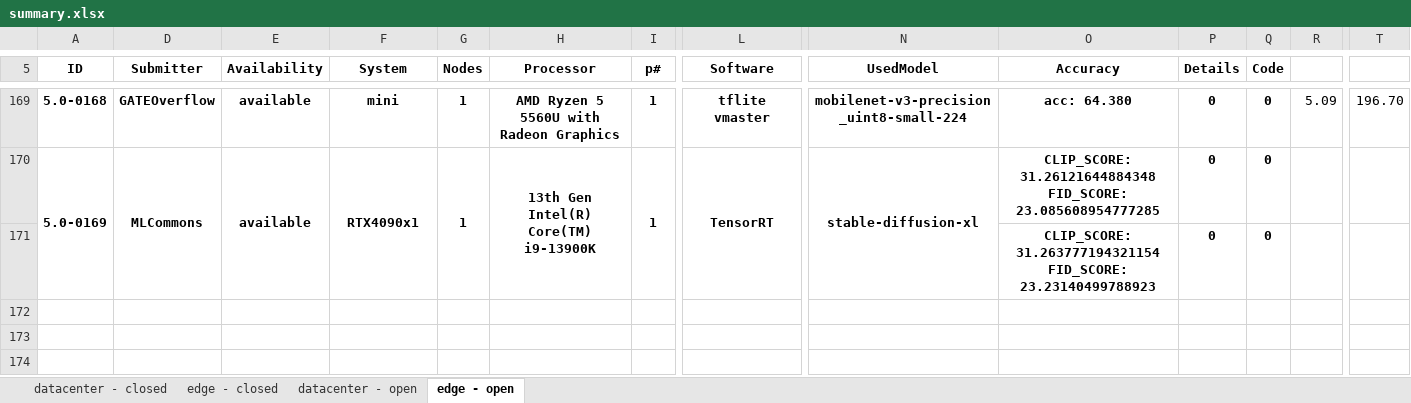
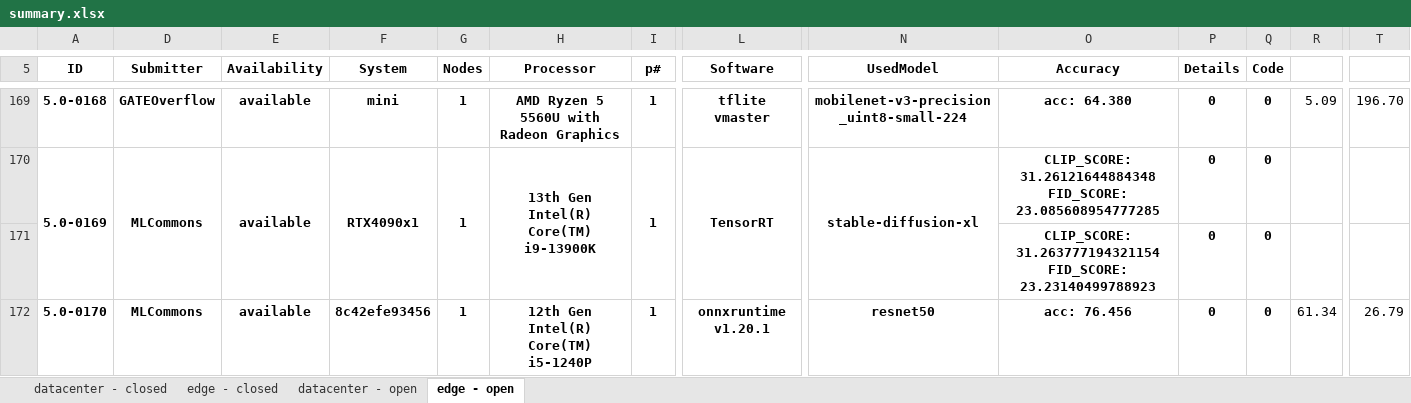
Before and after one commit to seemamp002/mlperf_inference_submissions_v5.0, an Excel workbook: summary.xlsx, sheet edge - open, drawn as a sheet; only a part is shown, gaps mark what is left out; values as stored, in another font and other column widths than the file's, no borders; conditional formats not drawn; rows hold the shown columns only; the diff names each change by its address in the sheet, - before the commit and + after, or states it on an @@ line.

Commit message:
Updated results summary

```diff
--- a/summary.xlsx (sheet edge - open)
+++ b/summary.xlsx (sheet edge - open)
+row 172: 5.0-0170 | MLCommons | available | 8c42efe93456 | 1 | 12th Gen Intel(R) Core(TM) i5-1240P | 1 | onnxruntime v1.20.1 | resnet50 | acc: 76.456 | 0 | 0 | 61.34 | 26.79
```
Also changed, not shown: hidden cells, 4 other files.
